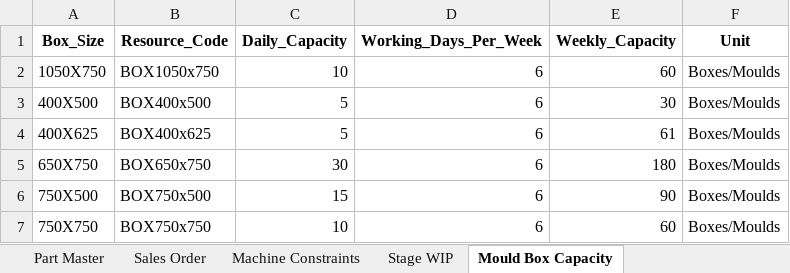
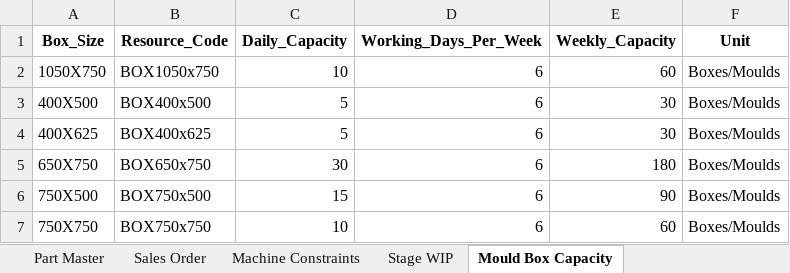
Before and after one commit to Monishkumarvr/PP-C, an Excel workbook: Master_Data_Updated_Nov_Dec2.xlsx, sheet Mould Box Capacity, drawn as a sheet; values as stored, in another font and other column widths than the file's, no borders; the diff names each change by its address in the sheet, - before the commit and + after, or states it on an @@ line.

```diff
--- a/Master_Data_Updated_Nov_Dec2.xlsx (sheet Mould Box Capacity)
+++ b/Master_Data_Updated_Nov_Dec2.xlsx (sheet Mould Box Capacity)
-E4 (Weekly_Capacity): 61
+E4 (Weekly_Capacity): 30
```
Also changed, not shown: sheet Sales Order, sheet Part Master, sheet Stage WIP.
